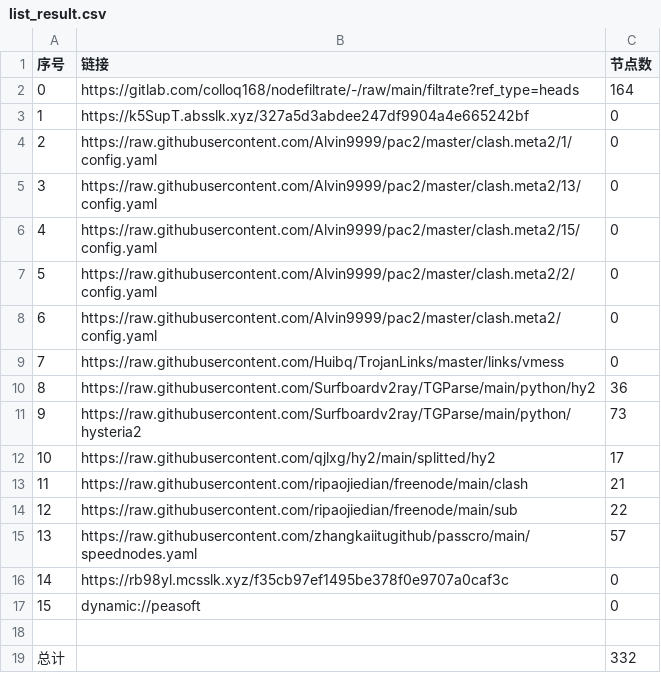
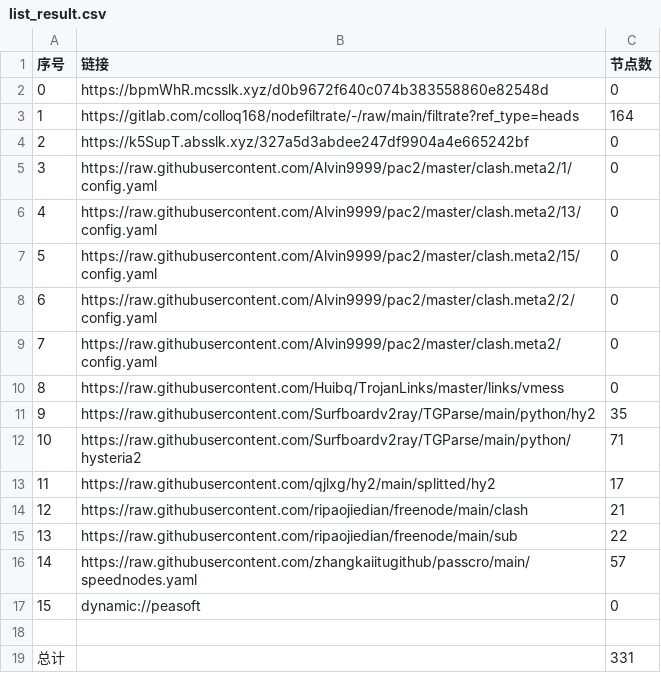
Before and after one commit to akflytiger/AutoMergePublicNodes, a CSV file: list_result.csv, drawn as a sheet; removed rows and columns are numbered as before the commit, all else as after; the diff names each change by its address in the sheet, - before the commit and + after, or states it on an @@ line.

```diff
--- a/list_result.csv
+++ b/list_result.csv
+row 2: 0 | https://bpmWhR.mcsslk.xyz/d0b9672f640c074b383558860e82548d | 0
@@ column A (序号) renumbered between rows 3 and 16 @@
-C11 (节点数): 36
+C11 (节点数): 35
-C12 (节点数): 73
+C12 (节点数): 71
-row 16: 14 | https://rb98yl.mcsslk.xyz/f35cb97ef1495be378f0e9707a0caf3c | 0
-C19 (节点数): 332
+C19 (节点数): 331
```
Also changed, not shown: 25 other files.
